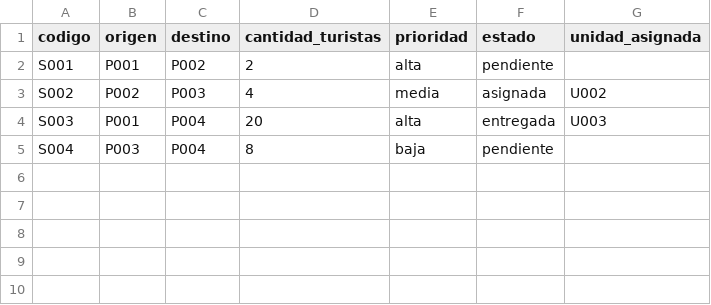
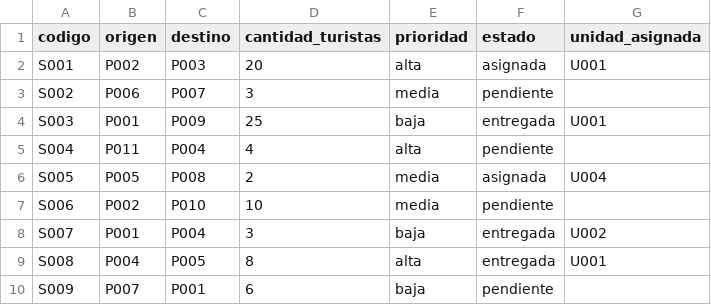
Before and after one commit to jeffangeloss/paradigmas_turismo, a CSV file: _datos/solicitudes.csv, drawn as a sheet.

Commit message:
F1-01 integra el código del grupo en la estructura y el formato de _datos
- Pasa los CSV de _datos al formato de _datos/README.md con los datos completos
  del grupo (11 puntos, 16 conexiones, 4 unidades y 9 solicitudes), que cumplen
  los mínimos de la sección 3 del enunciado.
- C++ queda en include/ y src/, con un archivo por funcionalidad y CMake. Lee y
  escribe el código de cada conexión y usa el estado entregada.
- Haskell queda en src/ y app/ con Cabal y los tipos del formato nuevo.
- Prolog usa lecturaCSV.pl sin cambios como 4.3.1. Las reglas de 4.3.2 a 4.3.6
  se adaptan a conexion/6, y prolog/tests/pruebas.pl tiene 55 pruebas plunit.
- Retira el ejemplo Destino, completa los README de cada módulo y agrega
  BACKLOG.md, CONTRATO.md, MEMORIA.md y demo.sh.

```diff
--- a/_datos/solicitudes.csv
+++ b/_datos/solicitudes.csv
@@ -1,5 +1,10 @@
 codigo,origen,destino,cantidad_turistas,prioridad,estado,unidad_asignada
-S001,P001,P002,2,alta,pendiente,
-S002,P002,P003,4,media,asignada,U002
-S003,P001,P004,20,alta,entregada,U003
-S004,P003,P004,8,baja,pendiente,
+S001,P002,P003,20,alta,asignada,U001
+S002,P006,P007,3,media,pendiente,
+S003,P001,P009,25,baja,entregada,U001
+S004,P011,P004,4,alta,pendiente,
+S005,P005,P008,2,media,asignada,U004
+S006,P002,P010,10,media,pendiente,
+S007,P001,P004,3,baja,entregada,U002
+S008,P004,P005,8,alta,entregada,U001
+S009,P007,P001,6,baja,pendiente,
```
Also changed, not shown: 56 other files.
